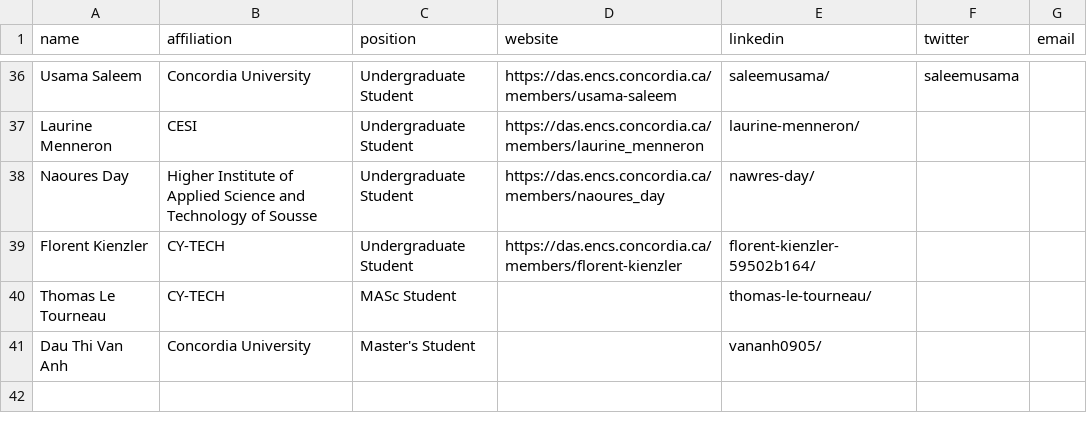
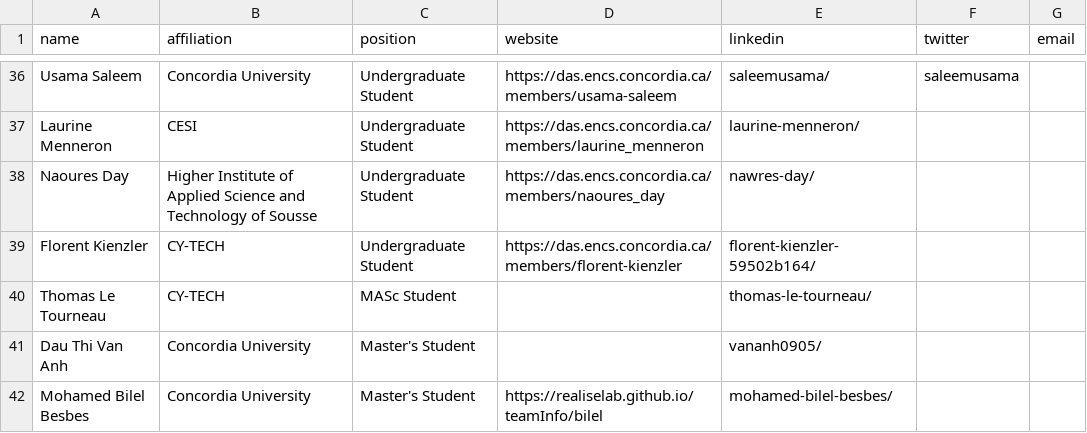
Before and after one commit to create-se4ai/website, a CSV file: team/students.csv, drawn as a sheet; only a part is shown, gaps mark what is left out; the diff names each change by its address in the sheet, - before the commit and + after, or states it on an @@ line.

Commit message:
Update students.csv
Mohamed Bilel Besbes

```diff
--- a/team/students.csv
+++ b/team/students.csv
+row 42: Mohamed Bilel Besbes | Concordia University | Master's Student | https://realiselab.github.io/teamInfo/bilel | mohamed-bilel-besbes/
```
